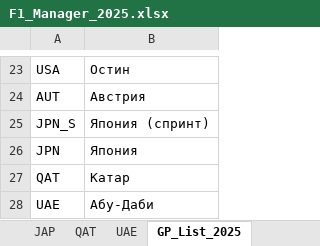
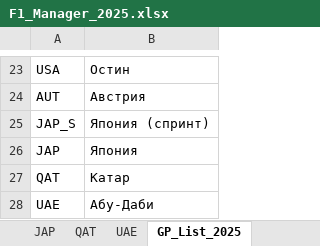
Before and after one commit to Nirruss/F1_Manager_Career_VoltEdge, an Excel workbook: F1_Manager_2025.xlsx, sheet GP_List_2025, drawn as a sheet; only a part is shown, gaps mark what is left out; values as stored, in another font and other column widths than the file's, no borders; the diff names each change by its address in the sheet, - before the commit and + after, or states it on an @@ line.

Commit message:
fix 86.5

```diff
--- a/F1_Manager_2025.xlsx (sheet GP_List_2025)
+++ b/F1_Manager_2025.xlsx (sheet GP_List_2025)
-A25: JPN_S
+A25: JAP_S
-A26: JPN
+A26: JAP
```
